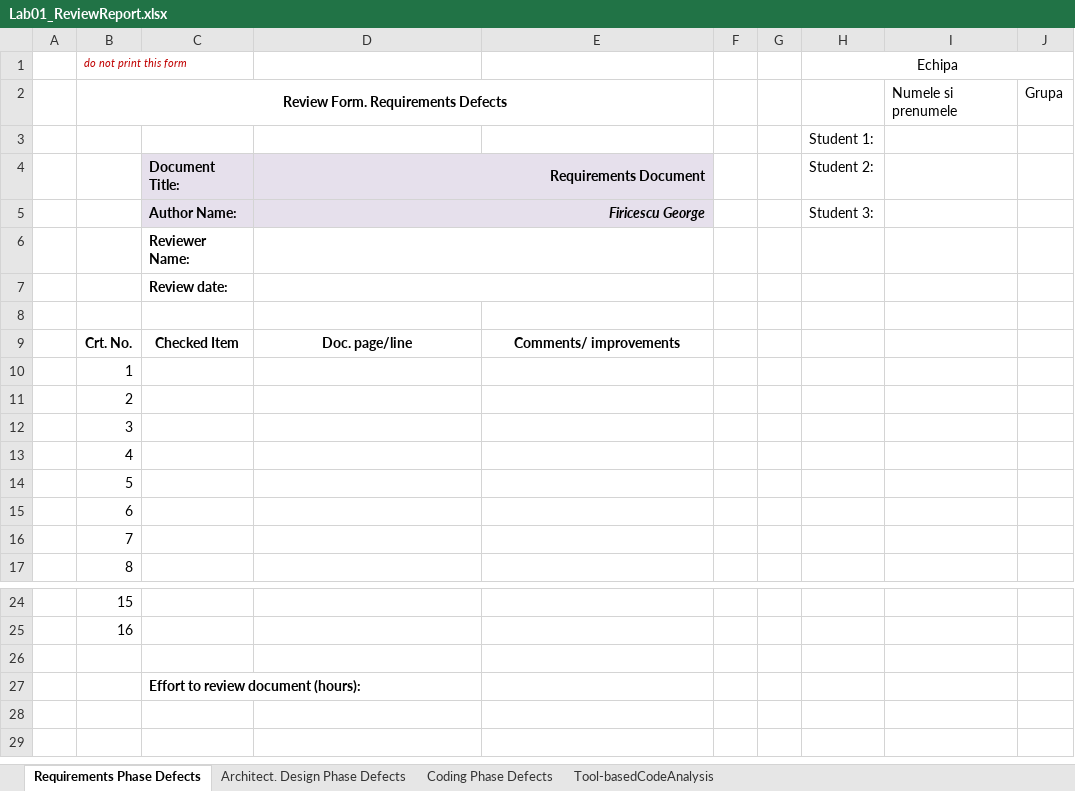
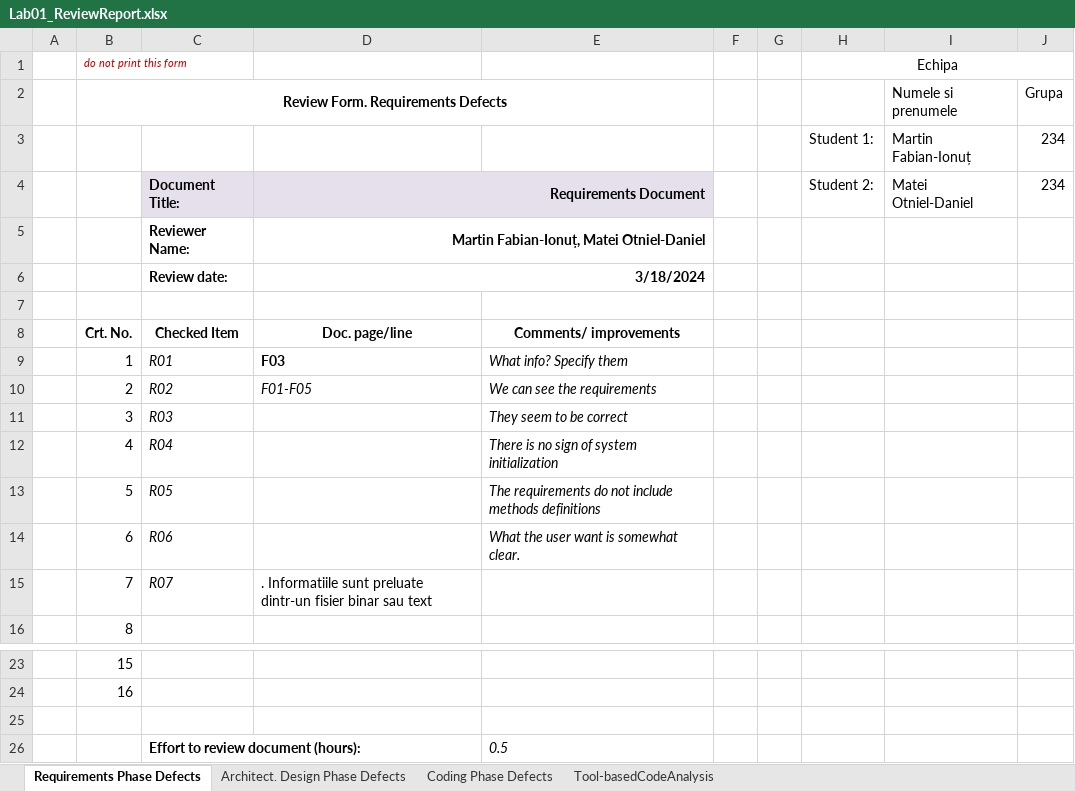
Before and after one commit to MartinFabianIonut/VVSS, an Excel workbook: 01_Tasks/Docs/Lab01/Lab01_ReviewReport.xlsx, sheet Requirements Phase Defects, drawn as a sheet; only a part is shown, gaps mark what is left out; values as stored, in another font and other column widths than the file's, no borders; removed rows and columns are numbered as before the commit, all else as after; the diff names each change by its address in the sheet, - before the commit and + after, or states it on an @@ line.

```diff
--- a/01_Tasks/Docs/Lab01/Lab01_ReviewReport.xlsx (sheet Requirements Phase Defects)
+++ b/01_Tasks/Docs/Lab01/Lab01_ReviewReport.xlsx (sheet Requirements Phase Defects)
-row 3:  |  |  |  |  |  |  | Student 1:
+row 3:  |  |  |  |  |  |  | Student 1: | Martin Fabian-Ionuț | 234
-I4: (empty)
+I4: Matei Otniel-Daniel
-J4: (empty)
+J4: 234
-row 5:  |  | Author Name: | Firicescu George |  |  |  | Student 3:
-D5: (empty)
+D5: Martin Fabian-Ionuț, Matei Otniel-Daniel
-D6: (empty)
+D6: 3/18/2024
-C9: (empty)
+C9: R01
-D9: (empty)
+D9: F03
-E9: (empty)
+E9: What info? Specify them
-C10: (empty)
+C10: R02
-D10: (empty)
+D10: F01-F05
-E10: (empty)
+E10: We can see the requirements
-C11: (empty)
+C11: R03
-E11: (empty)
+E11: They seem to be correct
-C12: (empty)
+C12: R04
-E12: (empty)
+E12: There is no sign of system initialization
-C13: (empty)
+C13: R05
-E13: (empty)
+E13: The requirements do not include methods definitions
-C14: (empty)
+C14: R06
-E14: (empty)
+E14: What the user want is somewhat clear.
-C15: (empty)
+C15: R07
-D15: (empty)
+D15: . Informatiile sunt preluate dintr-un fisier binar sau text
-E26: (empty)
+E26: 0.5
```
Also changed, not shown: sheet Coding Phase Defects, sheet Architect. Design Phase Defects, sheet Tool-basedCodeAnalysis, formulas that keep their value, 4 other files.
